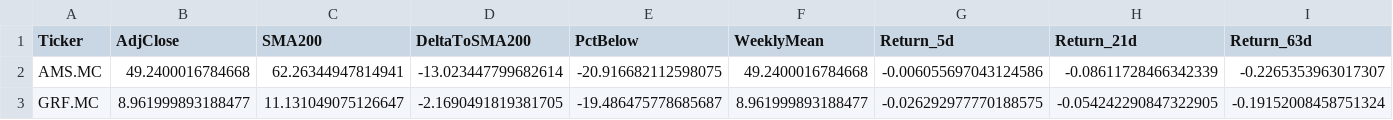
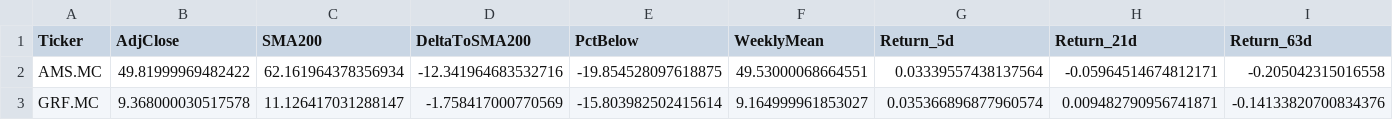
Before and after one commit to dalrez/Financial-Alerts, a CSV file: data/under_sma200_IBEX35.csv, drawn as a sheet; only a part is shown; the diff covers the shown part only; the diff names each change by its address in the sheet, - before the commit and + after, or states it on an @@ line.

```diff
--- a/data/under_sma200_IBEX35.csv
+++ b/data/under_sma200_IBEX35.csv
-B2 (AdjClose): 49.2400016784668
+B2 (AdjClose): 49.81999969482422
-C2 (SMA200): 62.26344947814941
+C2 (SMA200): 62.161964378356934
-D2 (DeltaToSMA200): -13.023447799682614
+D2 (DeltaToSMA200): -12.341964683532716
-E2 (PctBelow): -20.916682112598075
+E2 (PctBelow): -19.854528097618875
-F2 (WeeklyMean): 49.2400016784668
+F2 (WeeklyMean): 49.53000068664551
-G2 (Return_5d): -0.006055697043124586
+G2 (Return_5d): 0.03339557438137564
-H2 (Return_21d): -0.08611728466342339
+H2 (Return_21d): -0.05964514674812171
-I2 (Return_63d): -0.2265353963017307
+I2 (Return_63d): -0.205042315016558
-B3 (AdjClose): 8.961999893188477
+B3 (AdjClose): 9.368000030517578
-C3 (SMA200): 11.131049075126647
+C3 (SMA200): 11.126417031288147
-D3 (DeltaToSMA200): -2.1690491819381705
+D3 (DeltaToSMA200): -1.758417000770569
-E3 (PctBelow): -19.486475778685687
+E3 (PctBelow): -15.803982502415614
-F3 (WeeklyMean): 8.961999893188477
+F3 (WeeklyMean): 9.164999961853027
-G3 (Return_5d): -0.026292977770188575
+G3 (Return_5d): 0.035366896877960574
-H3 (Return_21d): -0.054242290847322905
+H3 (Return_21d): 0.009482790956741871
-I3 (Return_63d): -0.19152008458751324
+I3 (Return_63d): -0.14133820700834376
```
Also changed, not shown: 1 added row, 4 removed rows and 68 edited cells elsewhere in this file, data/prices_IBEX35.csv, data/prices_INDICES.csv, 4 other files.
